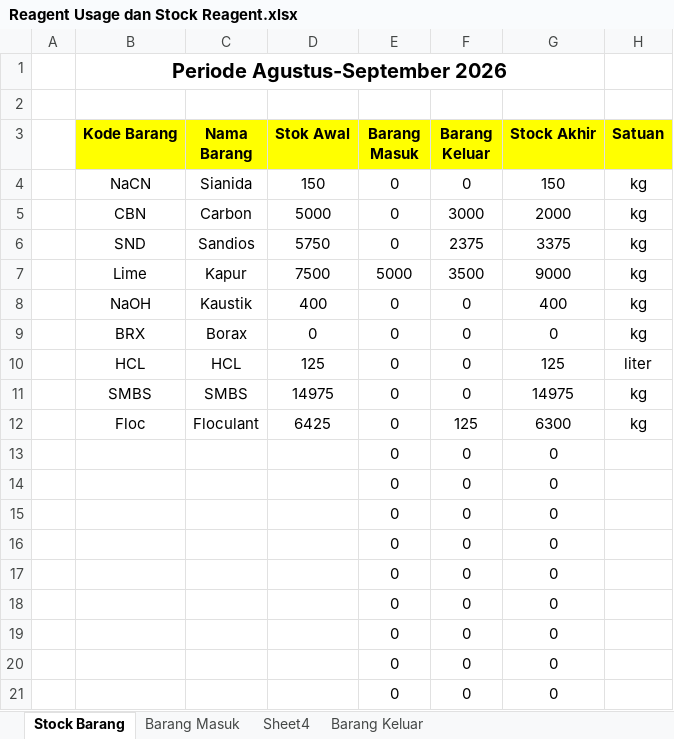
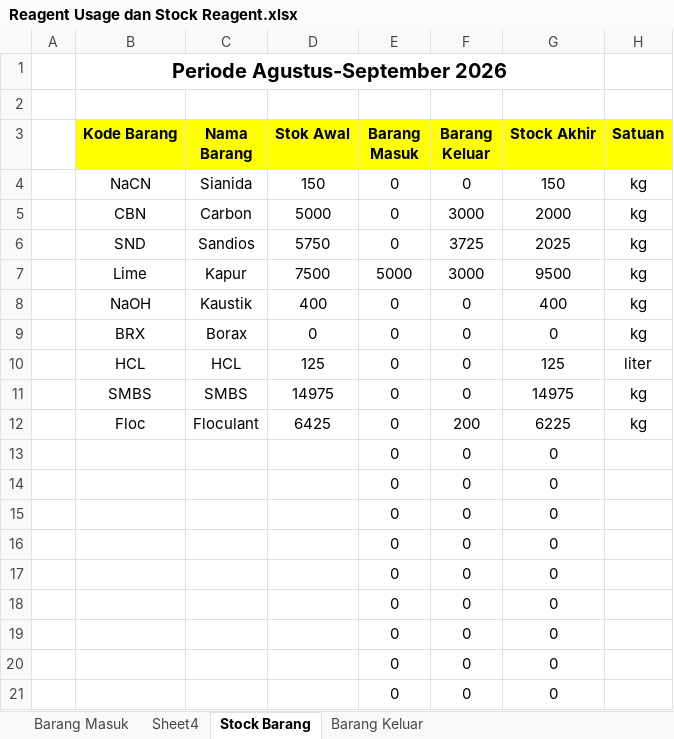
Before and after one commit to zekkelar/metal, an Excel workbook: Reagent Usage dan Stock Reagent.xlsx, sheet Stock Barang, drawn as a sheet; values as stored, in another font and other column widths than the file's, no borders; conditional formats and table styles not drawn; the diff names each change by its address in the sheet, - before the commit and + after, or states it on an @@ line.

Commit message:
Upload Reagent Usage dan Stock Reagent.xlsx via Zeta Client · 90 sel berubah · Barang Keluar , Stock Barang

```diff
--- a/Reagent Usage dan Stock Reagent.xlsx (sheet Stock Barang)
+++ b/Reagent Usage dan Stock Reagent.xlsx (sheet Stock Barang)
@@ sheet tab order changed: Barang Masuk | Sheet4 | Stock Barang | Barang Keluar @@
-F6 (Barang Keluar): 2375
+F6 (Barang Keluar): 3725
-G6 (Stock Akhir): 3375
+G6 (Stock Akhir): 2025
-F7 (Barang Keluar): 3500
+F7 (Barang Keluar): 3000
-G7 (Stock Akhir): 9000
+G7 (Stock Akhir): 9500
-F12 (Barang Keluar): 125
+F12 (Barang Keluar): 200
-G12 (Stock Akhir): 6300
+G12 (Stock Akhir): 6225
```
Also changed, not shown: sheet Barang Keluar, formulas that keep their value.
